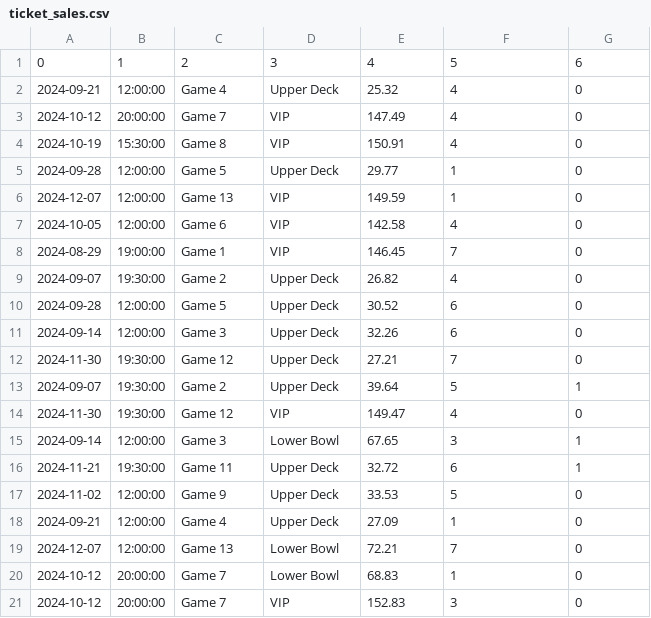
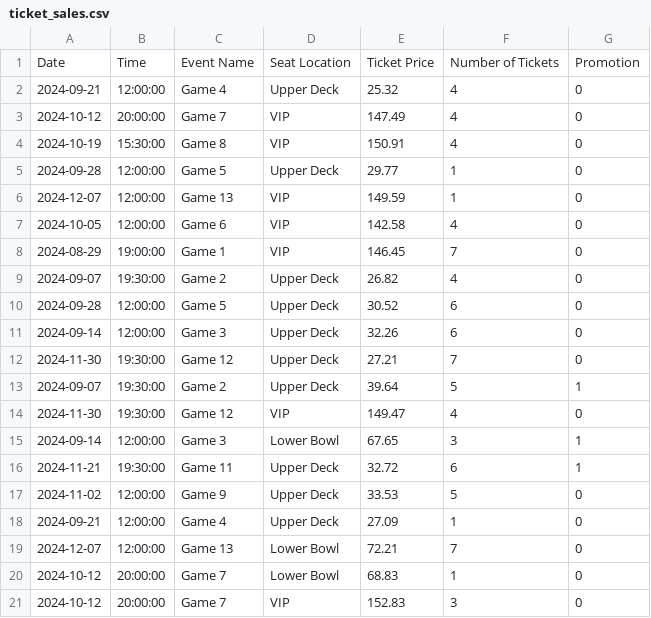
Before and after one commit to rachelnisbet/TicketSales, a CSV file: ticket_sales.csv, drawn as a sheet; removed rows and columns are numbered as before the commit, all else as after; the diff names each change by its address in the sheet, - before the commit and + after, or states it on an @@ line.

Commit message:
Analysis and data correction

```diff
--- a/ticket_sales.csv
+++ b/ticket_sales.csv
-row 1: 0 | 1 | 2 | 3 | 4 | 5 | 6
+row 1: Date | Time | Event Name | Seat Location | Ticket Price | Number of Tickets | Promotion
```
Also changed, not shown: 2 other files.
